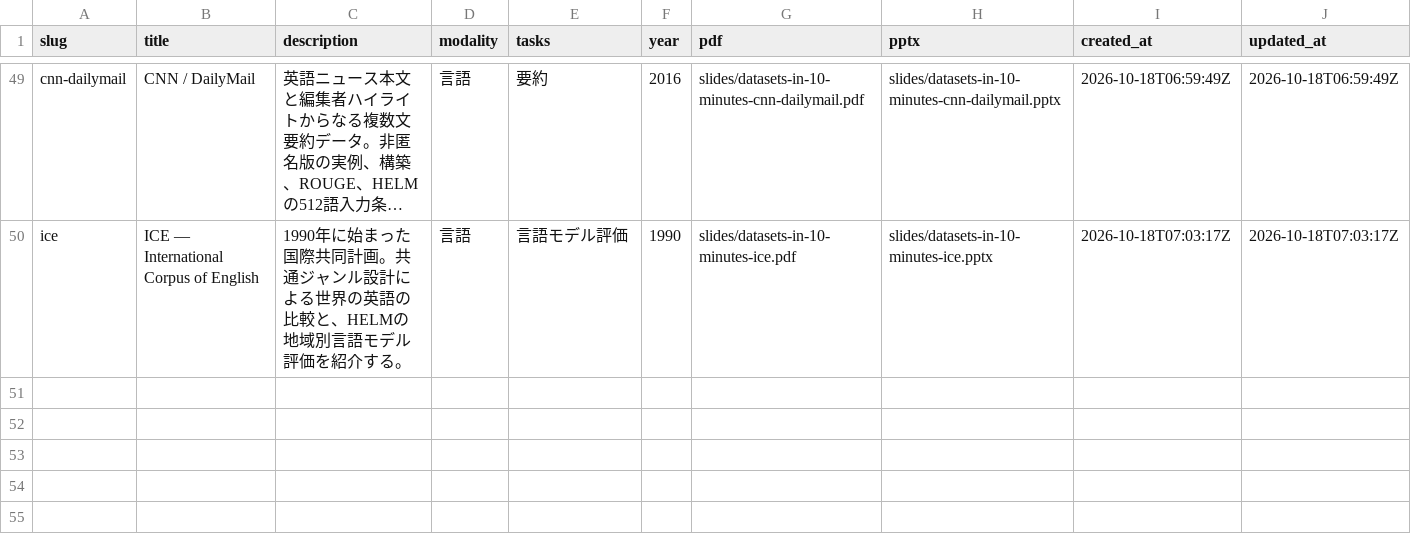
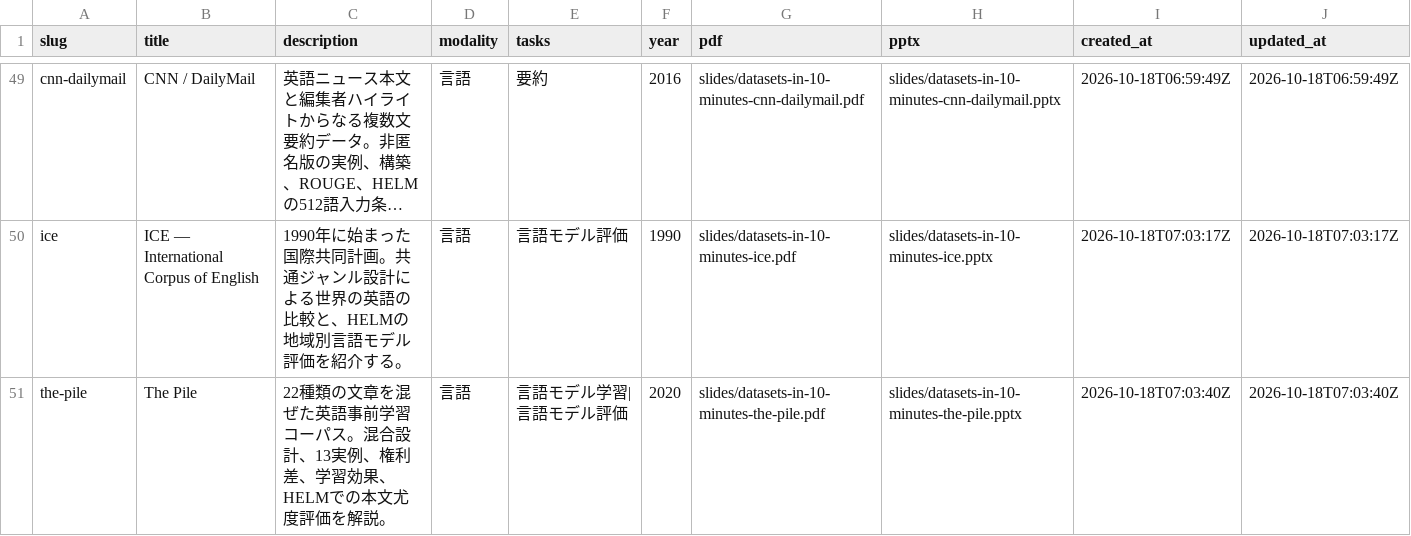
Before and after one commit to sasakiy84/datasets-in-10-minutes, a CSV file: site/datasets.csv, drawn as a sheet; only a part is shown, gaps mark what is left out; long unchanged cells end in …; the diff names each change by its address in the sheet, - before the commit and + after, or states it on an @@ line.

Commit message:
Add The Pile slides covering corpus composition and HELM likelihood evaluation

```diff
--- a/site/datasets.csv
+++ b/site/datasets.csv
+row 51: the-pile | The Pile | 22種類の文章を混ぜた英語事前学習コーパス。混合設計、13実例、権利差、学習効果、HELMでの本文尤度評価を解説。 | 言語 | 言語モデル学習|言語モデル評価 | 2020 | slides/datasets-in-10-minutes-the-pile.pdf | slides/datasets-in-10-minutes-the-pile.pptx | 2026-10-18T07:03:40Z | 2026-10-18T07:03:40Z
```
Also changed, not shown: 21 other files.
